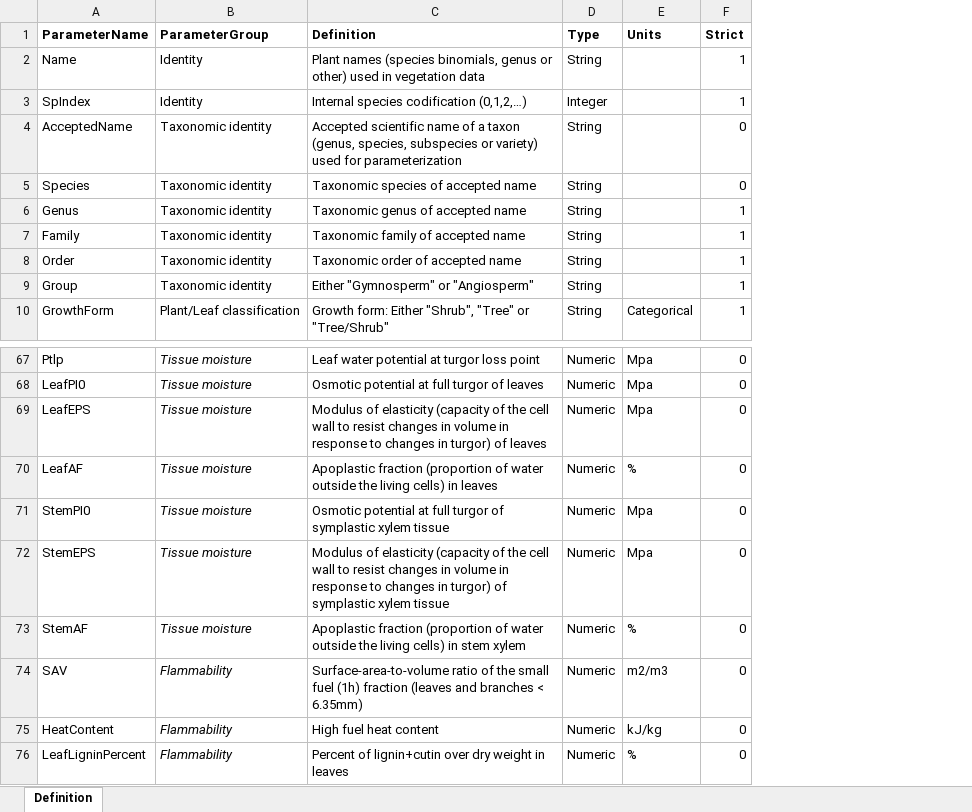
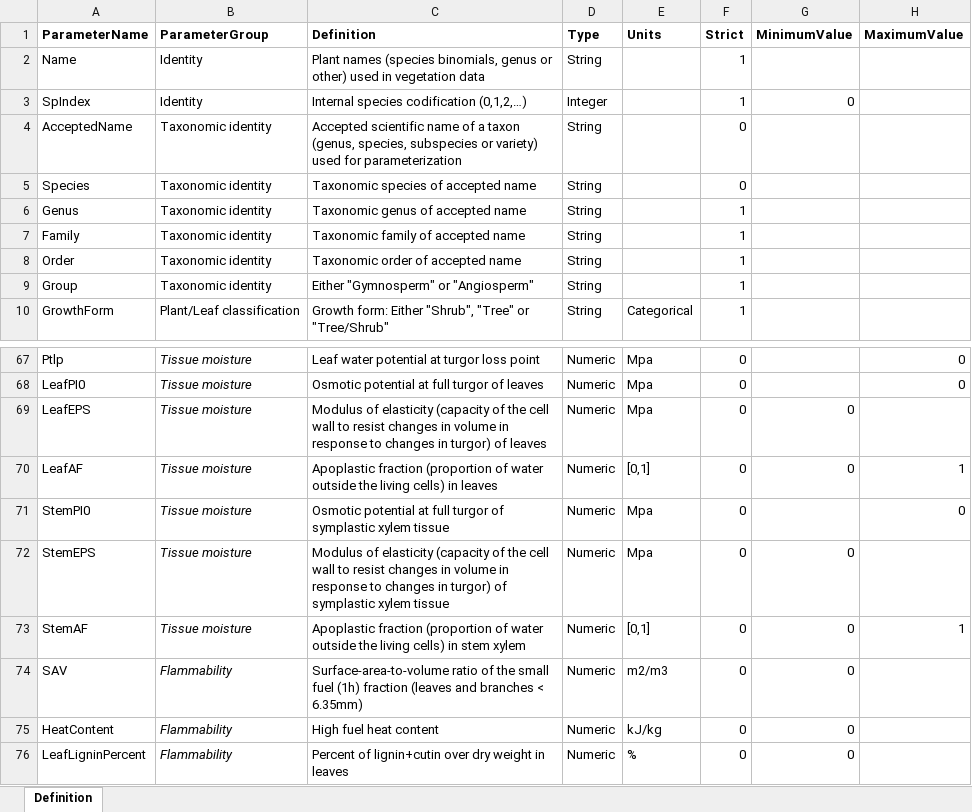
Before and after one commit to emf-creaf/medfate, an Excel workbook: data-raw/SpParamsDefinition.xlsx, sheet Definition, drawn as a sheet; only a part is shown, gaps mark what is left out; values as stored, in another font and other column widths than the file's, no borders; the diff names each change by its address in the sheet, - before the commit and + after, or states it on an @@ line.

```diff
--- a/data-raw/SpParamsDefinition.xlsx (sheet Definition)
+++ b/data-raw/SpParamsDefinition.xlsx (sheet Definition)
+column G (MinimumValue), row 3: 0; rows 69-76: 0 | 0 |  | 0 | 0 | 0 | 0 | 0
+column H (MaximumValue), rows 67-73: 0 | 0 |  | 1 | 0 |  | 1
-E70 (Units): %
+E70 (Units): [0,1]
-E73 (Units): %
+E73 (Units): [0,1]
```
Also changed, not shown: data-raw/SpParamsMED.xlsx, 13 other files.
